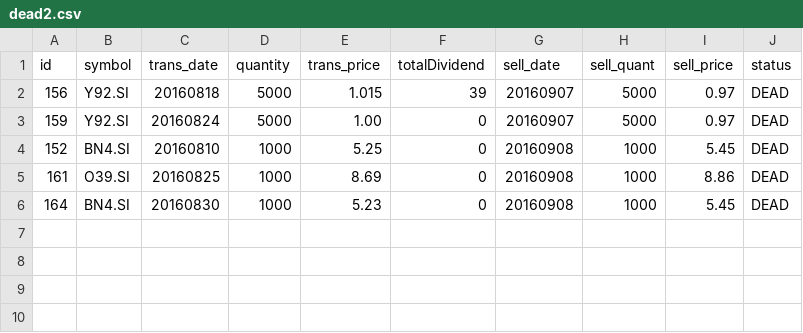
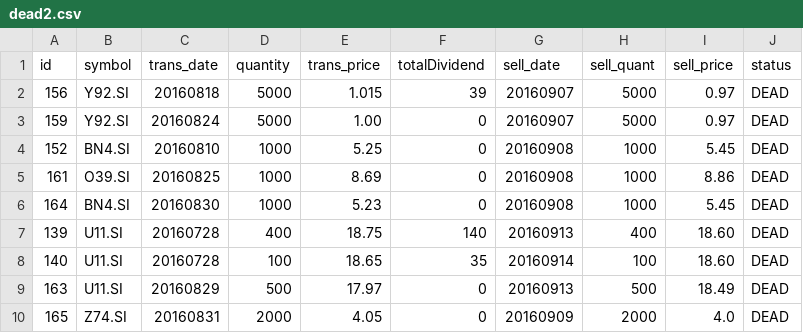
Before and after one commit to ozyxzzzss/git_csv, a CSV file: dead2.csv, drawn as a sheet.

Commit message:
Update dead2.csv

```diff
--- a/dead2.csv
+++ b/dead2.csv
@@ -6 +6,5 @@ id,symbol,trans_date,quantity,trans_price, totalDividend, sell_date,sell_quant,
 164,BN4.SI,20160830,1000,5.23,0,20160908,1000,5.45,DEAD
+139,U11.SI,20160728,400,18.75,140,20160913,400,18.60,DEAD
+140,U11.SI,20160728,100,18.65,35,20160914,100,18.60,DEAD
+163,U11.SI,20160829,500,17.97,0,20160913,500,18.49,DEAD
+165,Z74.SI,20160831,2000,4.05,0,20160909,2000,4.0,DEAD
```
